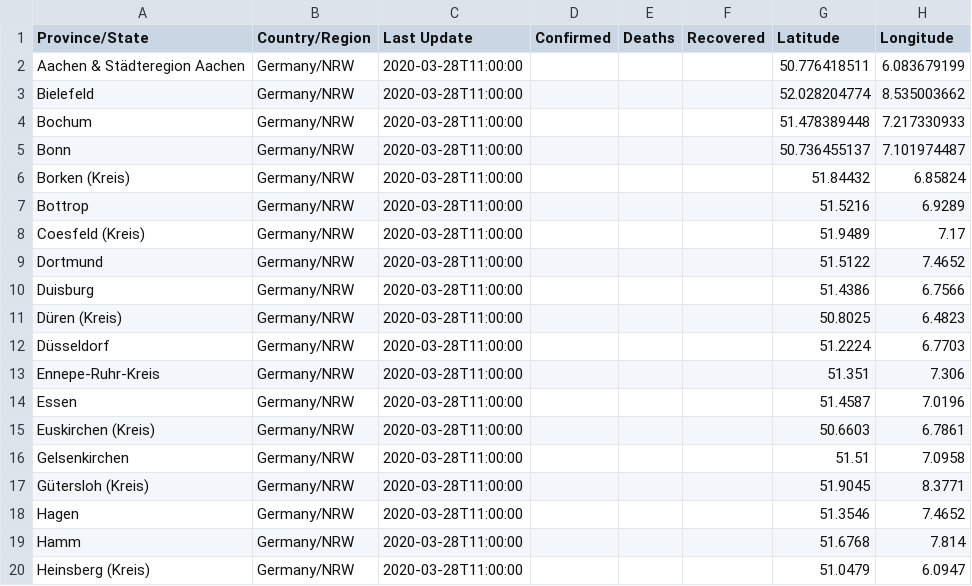
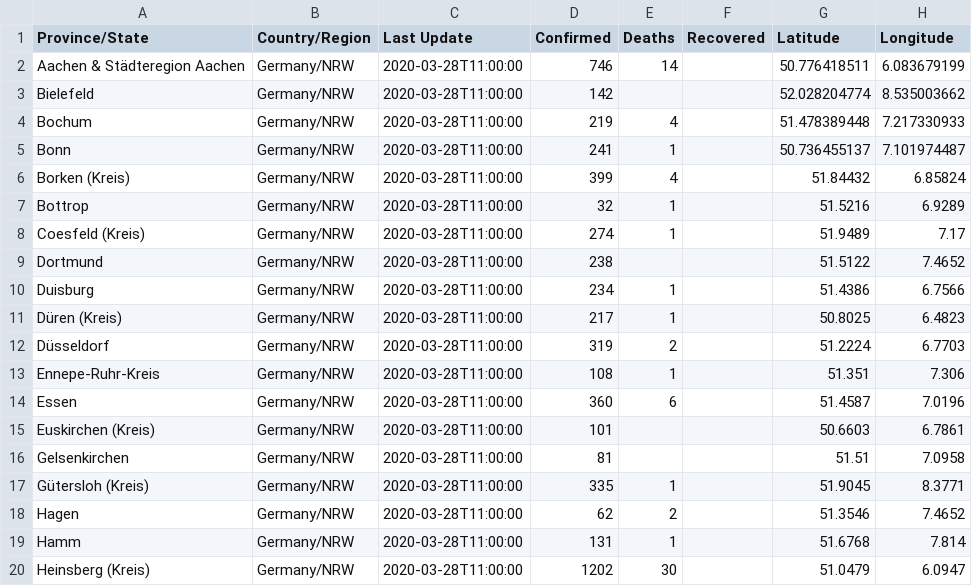
Before and after one commit to cmarxmeier/covid-19-RKI, a CSV file: NRW_covid_19_data/2020-03-27.csv, drawn as a sheet; only a part is shown; the diff covers the shown part only.

Commit message:
Update 2020-03-27.csv

```diff
--- a/NRW_covid_19_data/2020-03-27.csv
+++ b/NRW_covid_19_data/2020-03-27.csv
@@ -1,20 +1,20 @@
 Province/State,Country/Region,Last Update,Confirmed,Deaths,Recovered,Latitude,Longitude
-Aachen & Städteregion Aachen,Germany/NRW,2020-03-28T11:00:00,,,,50.776418511,6.083679199
-Bielefeld,Germany/NRW,2020-03-28T11:00:00,,,,52.028204774,8.535003662
-Bochum,Germany/NRW,2020-03-28T11:00:00,,,,51.478389448,7.217330933
-Bonn,Germany/NRW,2020-03-28T11:00:00,,,,50.736455137,7.101974487
-Borken (Kreis),Germany/NRW,2020-03-28T11:00:00,,,,51.84432,6.85824
-Bottrop,Germany/NRW,2020-03-28T11:00:00,,,,51.5216,6.9289
-Coesfeld (Kreis),Germany/NRW,2020-03-28T11:00:00,,,,51.9489, 7.17
-Dortmund,Germany/NRW,2020-03-28T11:00:00,,,,51.5122,7.4652
-Duisburg,Germany/NRW,2020-03-28T11:00:00,,,,51.4386,6.7566
-Düren (Kreis),Germany/NRW,2020-03-28T11:00:00,,,,50.8025,6.4823
-Düsseldorf,Germany/NRW,2020-03-28T11:00:00,,,,51.2224, 6.7703
-Ennepe-Ruhr-Kreis,Germany/NRW,2020-03-28T11:00:00,,,,51.351,7.306
-Essen,Germany/NRW,2020-03-28T11:00:00,,,,51.4587,7.0196
-Euskirchen (Kreis),Germany/NRW,2020-03-28T11:00:00,,,,50.6603,6.7861
-Gelsenkirchen,Germany/NRW,2020-03-28T11:00:00,,,,51.51,7.0958
-Gütersloh (Kreis),Germany/NRW,2020-03-28T11:00:00,,,,51.9045,8.3771
-Hagen,Germany/NRW,2020-03-28T11:00:00,,,,51.3546,7.4652
-Hamm,Germany/NRW,2020-03-28T11:00:00,,,,51.6768,7.814
-Heinsberg (Kreis),Germany/NRW,2020-03-28T11:00:00,,,,51.0479,6.0947
+Aachen & Städteregion Aachen,Germany/NRW,2020-03-28T11:00:00,746,14,,50.776418511,6.083679199
+Bielefeld,Germany/NRW,2020-03-28T11:00:00,142,,,52.028204774,8.535003662
+Bochum,Germany/NRW,2020-03-28T11:00:00,219,4,,51.478389448,7.217330933
+Bonn,Germany/NRW,2020-03-28T11:00:00,241,1,,50.736455137,7.101974487
+Borken (Kreis),Germany/NRW,2020-03-28T11:00:00,399,4,,51.84432,6.85824
+Bottrop,Germany/NRW,2020-03-28T11:00:00,32,1,,51.5216,6.9289
+Coesfeld (Kreis),Germany/NRW,2020-03-28T11:00:00,274,1,,51.9489, 7.17
+Dortmund,Germany/NRW,2020-03-28T11:00:00,238,,,51.5122,7.4652
+Duisburg,Germany/NRW,2020-03-28T11:00:00,234,1,,51.4386,6.7566
+Düren (Kreis),Germany/NRW,2020-03-28T11:00:00,217,1,,50.8025,6.4823
+Düsseldorf,Germany/NRW,2020-03-28T11:00:00,319,2,,51.2224, 6.7703
+Ennepe-Ruhr-Kreis,Germany/NRW,2020-03-28T11:00:00,108,1,,51.351,7.306
+Essen,Germany/NRW,2020-03-28T11:00:00,360,6,,51.4587,7.0196
+Euskirchen (Kreis),Germany/NRW,2020-03-28T11:00:00,101,,,50.6603,6.7861
+Gelsenkirchen,Germany/NRW,2020-03-28T11:00:00,81,,,51.51,7.0958
+Gütersloh (Kreis),Germany/NRW,2020-03-28T11:00:00,335,1,,51.9045,8.3771
+Hagen,Germany/NRW,2020-03-28T11:00:00,62,2,,51.3546,7.4652
+Hamm,Germany/NRW,2020-03-28T11:00:00,131,1,,51.6768,7.814
+Heinsberg (Kreis),Germany/NRW,2020-03-28T11:00:00,1202,30,,51.0479,6.0947
```
Also changed, not shown: 53 edited cells elsewhere in this file.
